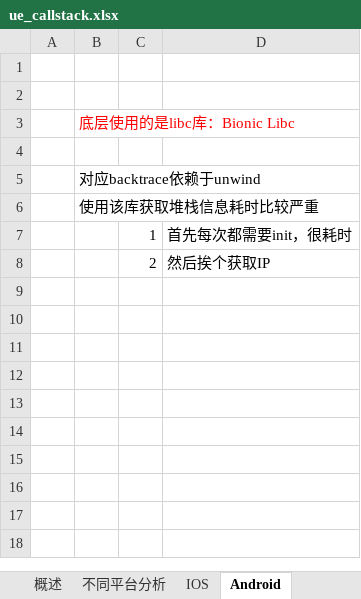
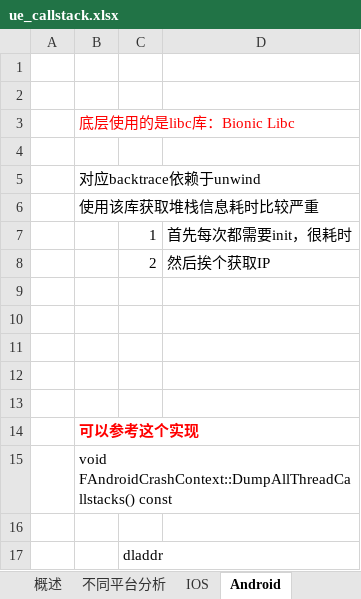
Before and after one commit to guanzhongdaoke/ue, an Excel workbook: doc/ue_callstack.xlsx, sheet Android, drawn as a sheet; values as stored, in another font and other column widths than the file's, no borders; the diff names each change by its address in the sheet, - before the commit and + after, or states it on an @@ line.

Commit message:
something

```diff
--- a/doc/ue_callstack.xlsx (sheet Android)
+++ b/doc/ue_callstack.xlsx (sheet Android)
+row 9: (empty)
+row 10: (empty)
+row 11: (empty)
+row 12: (empty)
+row 13: (empty)
+row 14:  | 可以参考这个实现
+row 15:  | void FAndroidCrashContext::DumpAllThreadCallstacks() const
+row 16: (empty)
+row 17:  |  | dladdr
```
